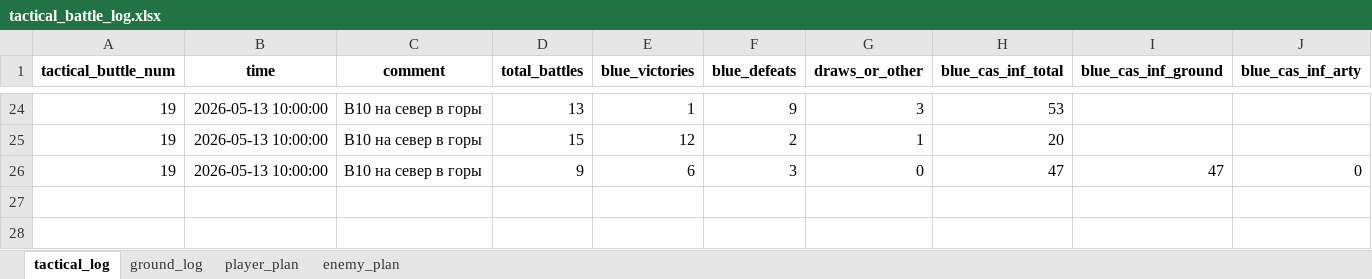
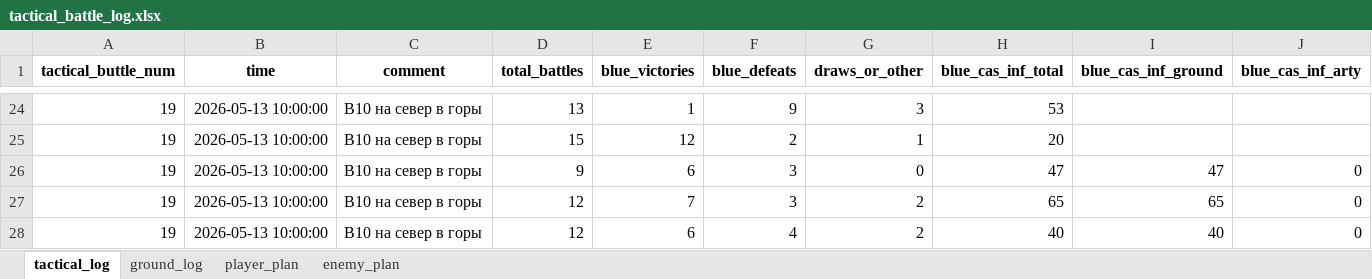
Before and after one commit to Lapidus93/WM_calculations, an Excel workbook: tactical_battle_log.xlsx, sheet tactical_log, drawn as a sheet; only a part is shown, gaps mark what is left out; values as stored, in another font and other column widths than the file's, no borders; rows hold the shown columns only; the diff names each change by its address in the sheet, - before the commit and + after, or states it on an @@ line.

```diff
--- a/tactical_battle_log.xlsx (sheet tactical_log)
+++ b/tactical_battle_log.xlsx (sheet tactical_log)
+row 27: 19 | 2026-05-13 10:00:00 | B10 на север в горы | 12 | 7 | 3 | 2 | 65 | 65 | 0
+row 28: 19 | 2026-05-13 10:00:00 | B10 на север в горы | 12 | 6 | 4 | 2 | 40 | 40 | 0
```
Also changed, not shown: sheet ground_log, sheet enemy_plan, sheet player_plan, enemy_brigade.xlsx, player_brigade.xlsx, 2 other files.
